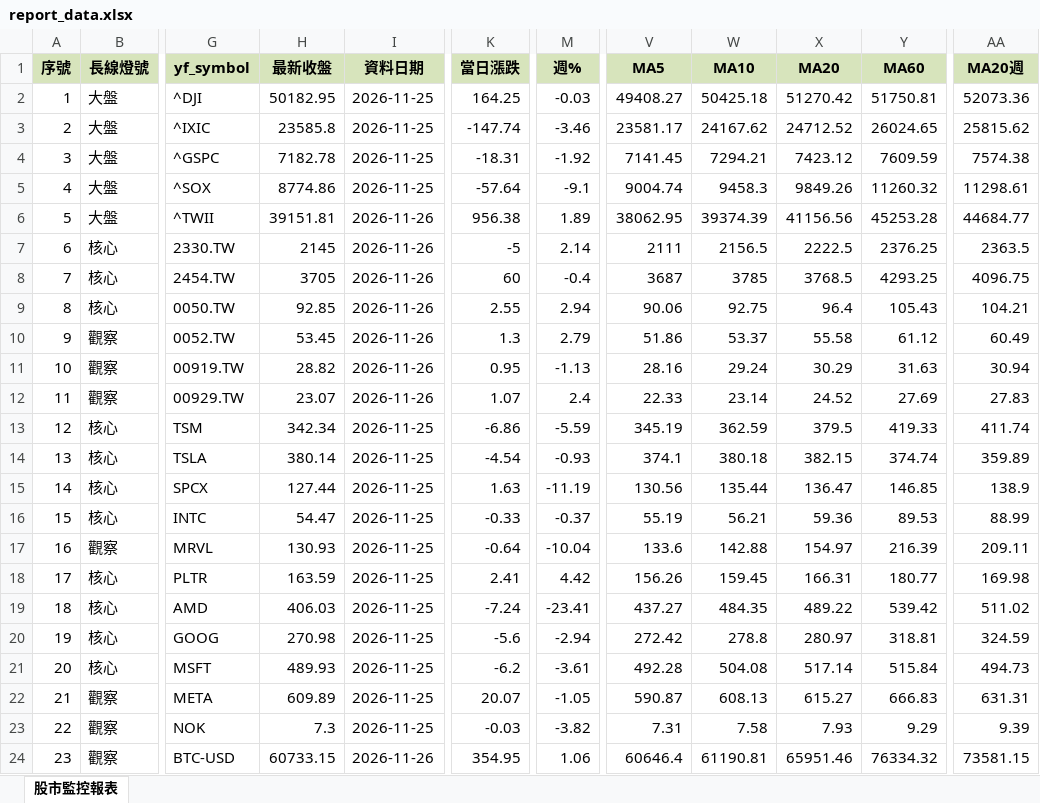
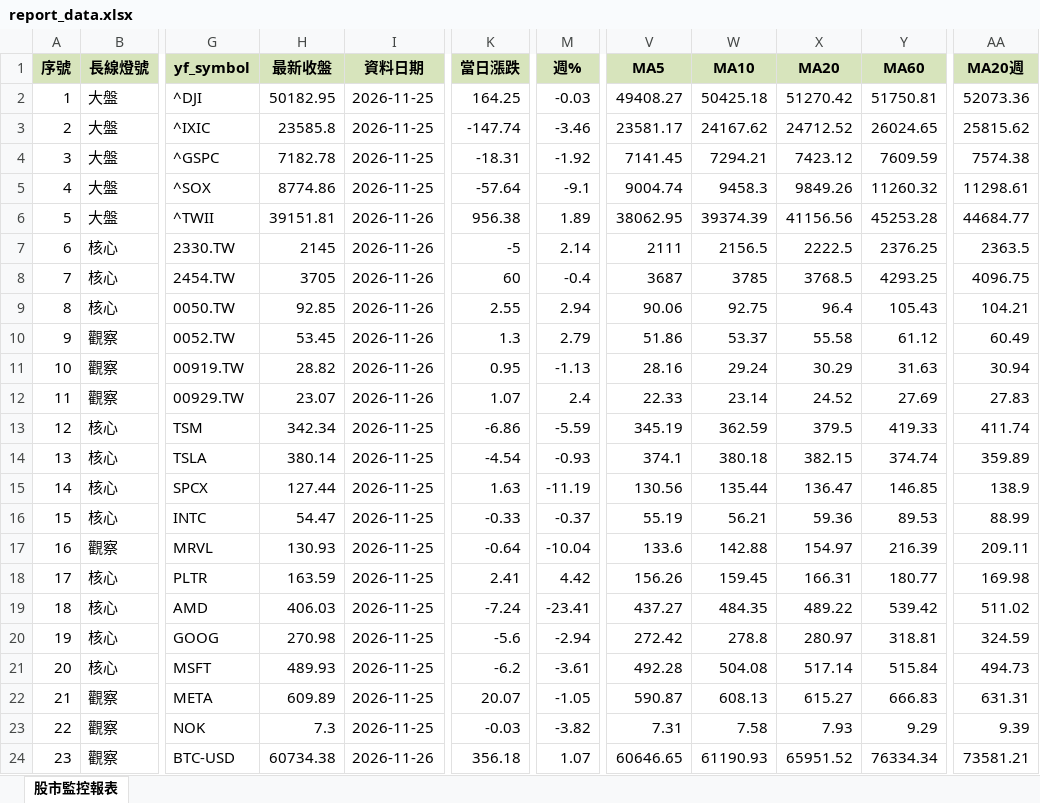
Before and after one commit to ckliu60/stock-monitor, an Excel workbook: report_data.xlsx, sheet 股市監控報表, drawn as a sheet; only a part is shown, gaps mark what is left out; values as stored, in another font and other column widths than the file's, no borders; conditional formats not drawn; the diff names each change by its address in the sheet, - before the commit and + after, or states it on an @@ line.

```diff
--- a/report_data.xlsx (sheet 股市監控報表)
+++ b/report_data.xlsx (sheet 股市監控報表)
-H24 (最新收盤): 60733.15
+H24 (最新收盤): 60734.38
-K24 (當日漲跌): 354.95
+K24 (當日漲跌): 356.18
-M24 (週%): 1.06
+M24 (週%): 1.07
-V24 (MA5): 60646.4
+V24 (MA5): 60646.65
-W24 (MA10): 61190.81
+W24 (MA10): 61190.93
-X24 (MA20): 65951.46
+X24 (MA20): 65951.52
-Y24 (MA60): 76334.32
+Y24 (MA60): 76334.34
-AA24 (MA20週): 73581.15
+AA24 (MA20週): 73581.21
```
Also changed, not shown: 1 other file.
